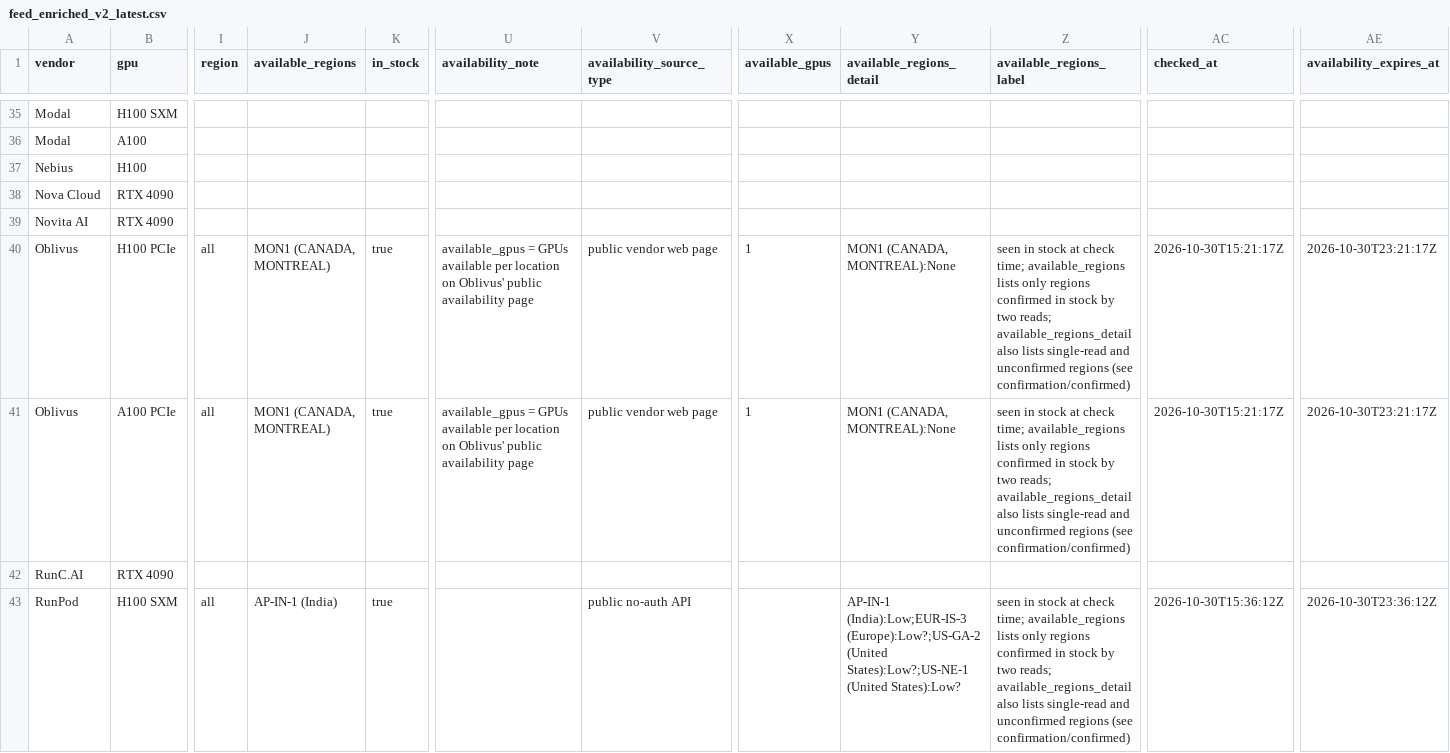
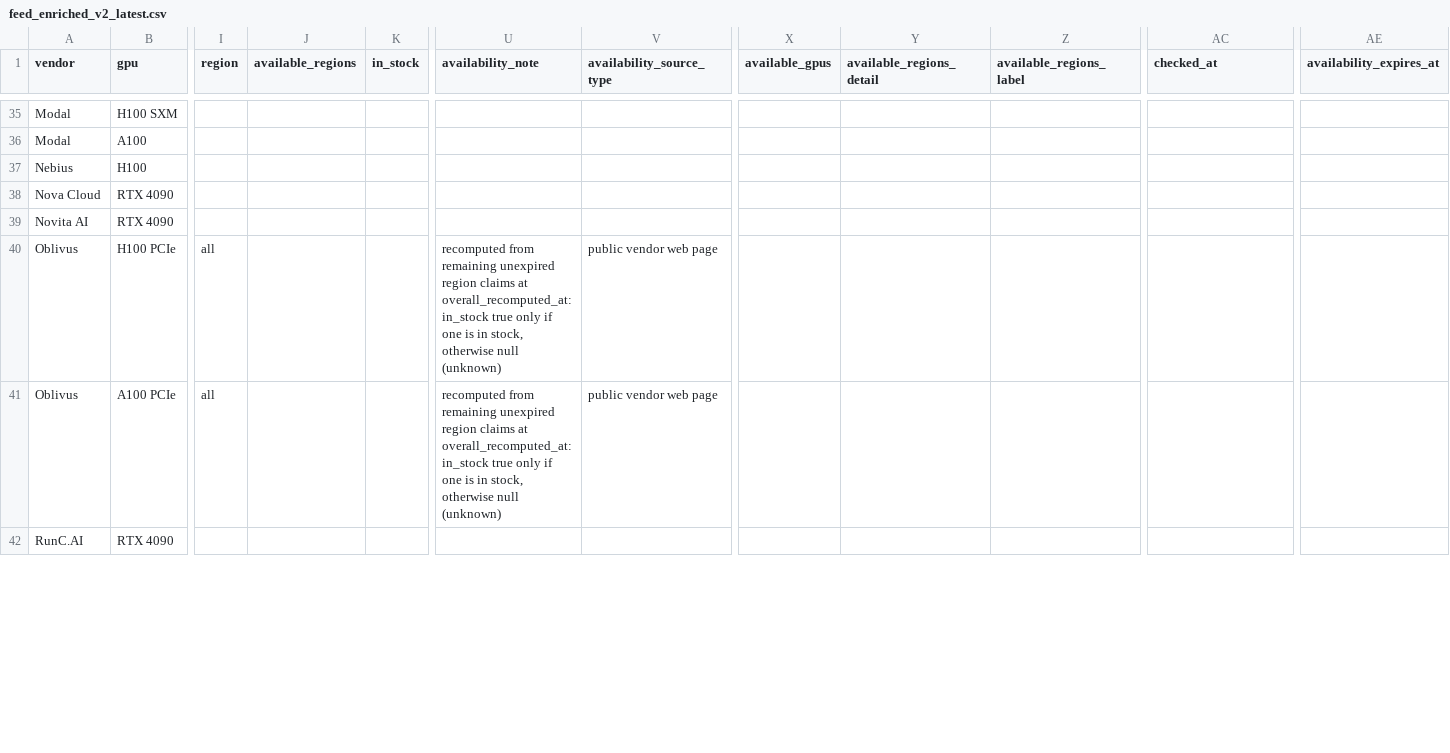
Before and after one commit to connormatthewdouglas/agent-work-stack-deals, a CSV file: latest/feed_enriched_v2_latest.csv, drawn as a sheet; only a part is shown, gaps mark what is left out; removed rows and columns are numbered as before the commit, all else as after; rows hold the shown columns only; the diff covers the shown part only; the diff names each change by its address in the sheet, - before the commit and + after, or states it on an @@ line.

Commit message:
scout snapshot 2026-10-30T15:22:21Z

```diff
--- a/latest/feed_enriched_v2_latest.csv
+++ b/latest/feed_enriched_v2_latest.csv
-J40:J41 (available_regions): MON1 (CANADA, MONTREAL)
+J40:J41 (available_regions): (empty)
-K40:K41 (in_stock): true
+K40:K41 (in_stock): (empty)
-U40:U41 (availability_note): available_gpus = GPUs available per location on Oblivus' public availability page
+U40:U41 (availability_note): recomputed from remaining unexpired region claims at overall_recomputed_at: in_stock true only if one is in stock, otherwise null (unknown)
-X40:X41 (available_gpus): 1
+X40:X41 (available_gpus): (empty)
-Y40:Y41 (available_regions_detail): MON1 (CANADA, MONTREAL):None
+Y40:Y41 (available_regions_detail): (empty)
-Z40:Z41 (available_regions_label): seen in stock at check time; available_regions lists only regions confirmed in stock by two reads; available_regions_detail also lists single-read and unconfirmed regions (see confirmation/confirmed)
+Z40:Z41 (available_regions_label): (empty)
-AC40:AC41 (checked_at): 2026-10-30T15:21:17Z
+AC40:AC41 (checked_at): (empty)
-AE40:AE41 (availability_expires_at): 2026-10-30T23:21:17Z
+AE40:AE41 (availability_expires_at): (empty)
-row 43: RunPod | H100 SXM | all | AP-IN-1 (India) | true |  | public no-auth API |  | AP-IN-1 (India):Low;EUR-IS-3 (Europe):Low?;US-GA-2 (United States):Low?;US-NE-1 (United States):Low? | seen in stock at check time; available_regions lists only regions confirmed in stock by two reads; available_regions_detail also lists single-read and unconfirmed regions (see confirmation/confirmed) | 2026-10-30T15:36:12Z | 2026-10-30T23:36:12Z
```
Also changed, not shown: 2 added rows, 1 removed row and 50 edited cells elsewhere in this file, 4 other files.
